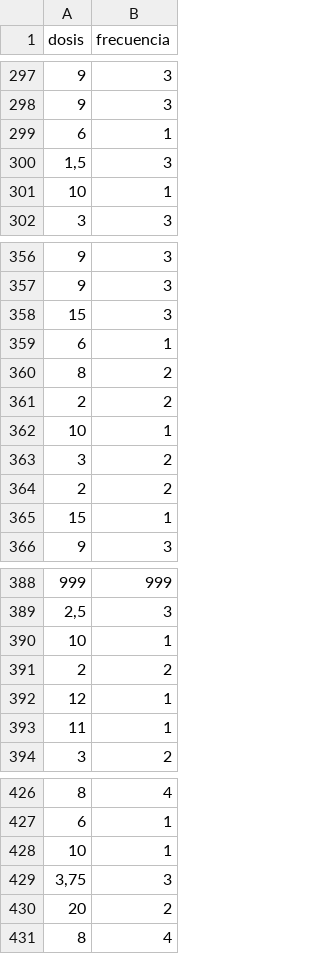
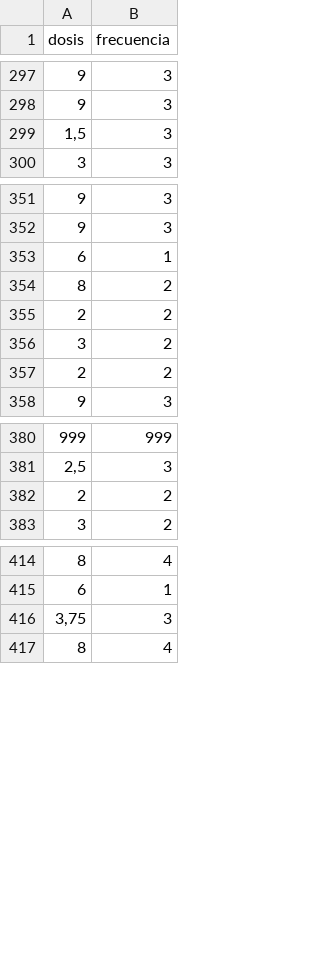
Before and after one commit to andresarguedas/Practica-Enfermeria, a CSV file: corrections/clonazepam/correccion casos extremos.csv, drawn as a sheet; only a part is shown, gaps mark what is left out; removed rows and columns are numbered as before the commit, all else as after; the diff covers the shown part only; the diff names each change by its address in the sheet, - before the commit and + after, or states it on an @@ line.

Commit message:
Subo los scripts modificados para obtener el ID de forma correcta, además de algunos cambios en el archivo para los casos extremos. Tambien subo los datos con el ID calculado correctamente.

```diff
--- a/corrections/clonazepam/correccion casos extremos.csv
+++ b/corrections/clonazepam/correccion casos extremos.csv
-row 299: 6 | 1
-row 301: 10 | 1
-row 358: 15 | 3
-row 362: 10 | 1
-row 365: 15 | 1
-row 390: 10 | 1
-row 392: 12 | 1
-row 393: 11 | 1
-row 428: 10 | 1
-row 430: 20 | 2
```
Also changed, not shown: 1 added row and 8 removed rows elsewhere in this file, 3 other files.
